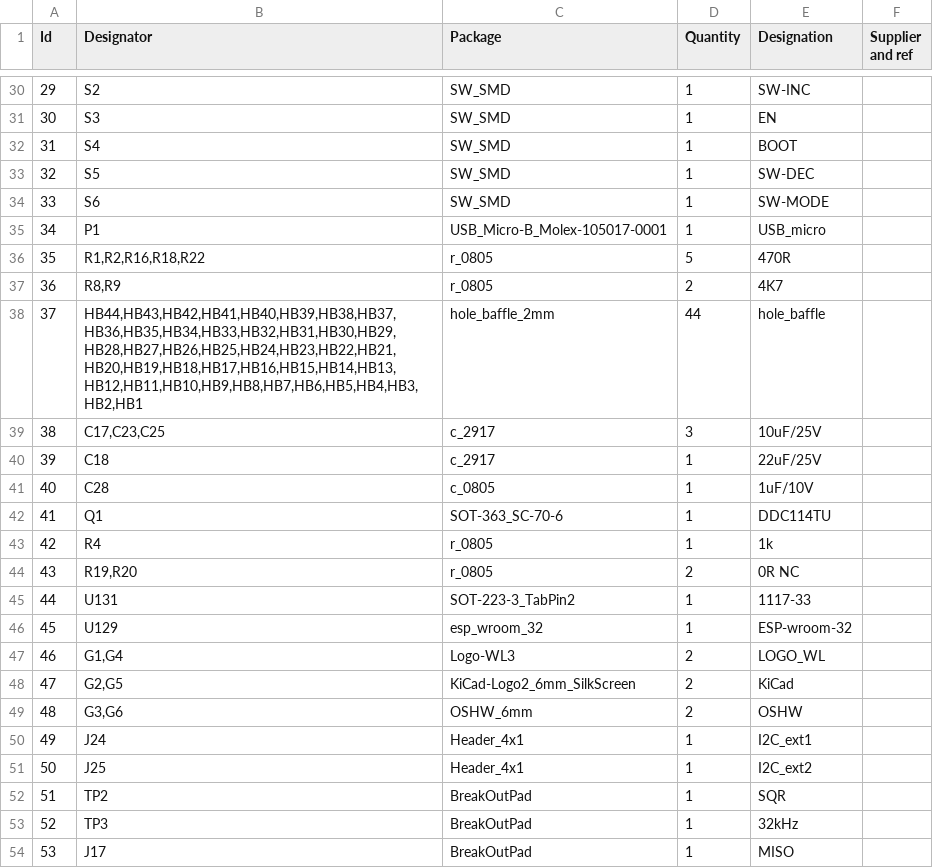
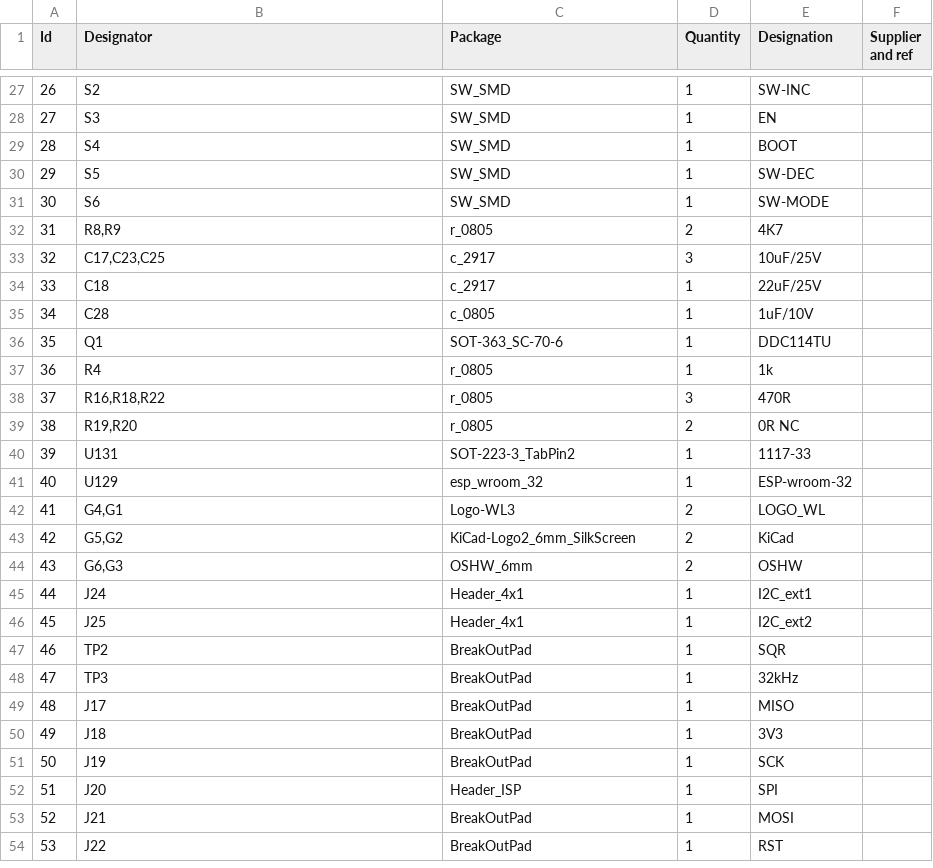
Before and after one commit to wyolum/KlokTHREEjr, a CSV file: k3jr_controller_kicad/k3jr_controller_pcb_BoM.csv, drawn as a sheet; only a part is shown, gaps mark what is left out; the shorter side is filled out with more unchanged rows; removed rows and columns are numbered as before the commit, all else as after; the diff covers the shown part only; the diff names each change by its address in the sheet, - before the commit and + after, or states it on an @@ line.

```diff
--- a/k3jr_controller_kicad/k3jr_controller_pcb_BoM.csv
+++ b/k3jr_controller_kicad/k3jr_controller_pcb_BoM.csv
@@ column A (Id) renumbered from row 3 down @@
-row 35: 34 | P1 | USB_Micro-B_Molex-105017-0001 | 1 | USB_micro
-row 36: 35 | R1,R2,R16,R18,R22 | r_0805 | 5 | 470R
-row 38: 37 | HB44,HB43,HB42,HB41,HB40,HB39,HB38,HB37,HB36,HB35,HB34,HB33,HB32,HB31,HB30,HB29,HB28,HB27,HB26,HB25,HB24,HB23,HB22,HB21,HB20,HB19,HB18,HB17,HB16,HB15,HB14,HB13,HB12,HB11,HB10,HB9,HB8,HB7,HB6,HB5,HB4,HB3,HB2,HB1 | hole_baffle_2mm | 44 | hole_baffle
+row 38: 37 | R16,R18,R22 | r_0805 | 3 | 470R
-B42 (Designator): G1,G4
+B42 (Designator): G4,G1
-B43 (Designator): G2,G5
+B43 (Designator): G5,G2
-B44 (Designator): G3,G6
+B44 (Designator): G6,G3
```
Also changed, not shown: 1 added row, 4 removed rows and 22 edited cells elsewhere in this file, 14 other files.
